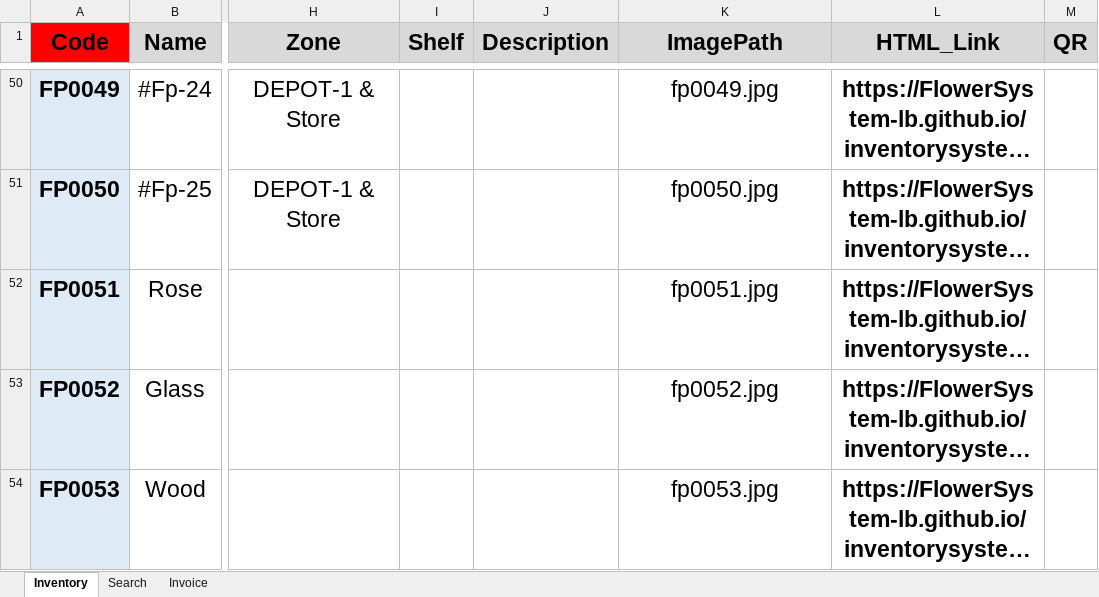
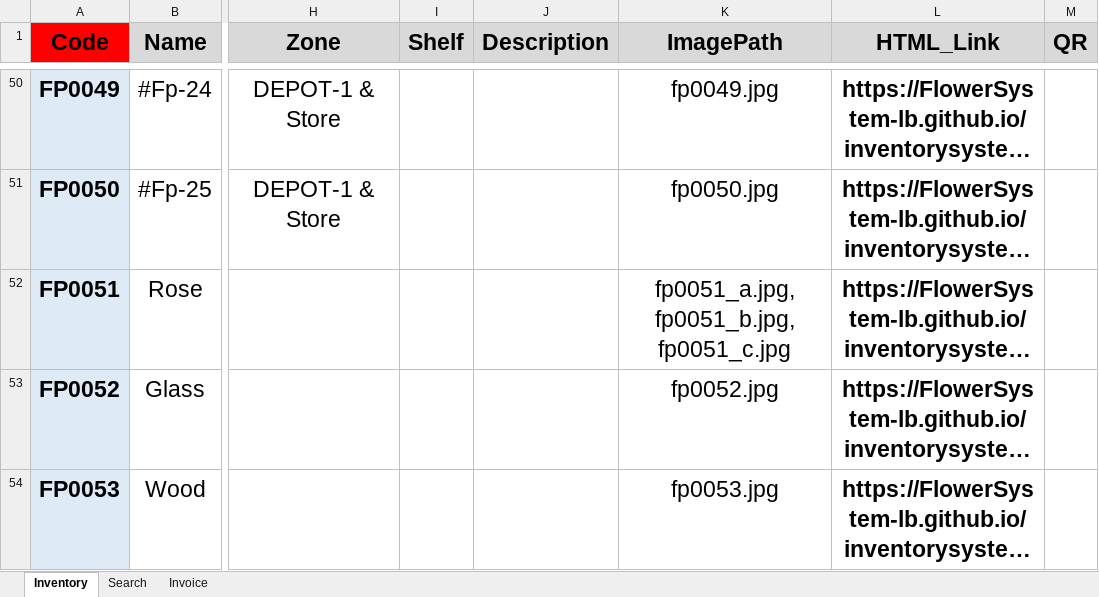
Before and after one commit to FlowerSystem-lb/inventorysystem, an Excel workbook: Inventory.xlsm, sheet Inventory, drawn as a sheet; only a part is shown, gaps mark what is left out; long unchanged cells end in …; values as stored, in another font and other column widths than the file's, no borders; charts and pictures not drawn; the diff names each change by its address in the sheet, - before the commit and + after, or states it on an @@ line.

Commit message:
update

```diff
--- a/Inventory.xlsm (sheet Inventory)
+++ b/Inventory.xlsm (sheet Inventory)
-K52 (ImagePath): fp0051.jpg
+K52 (ImagePath): fp0051_a.jpg,fp0051_b.jpg,fp0051_c.jpg
```
